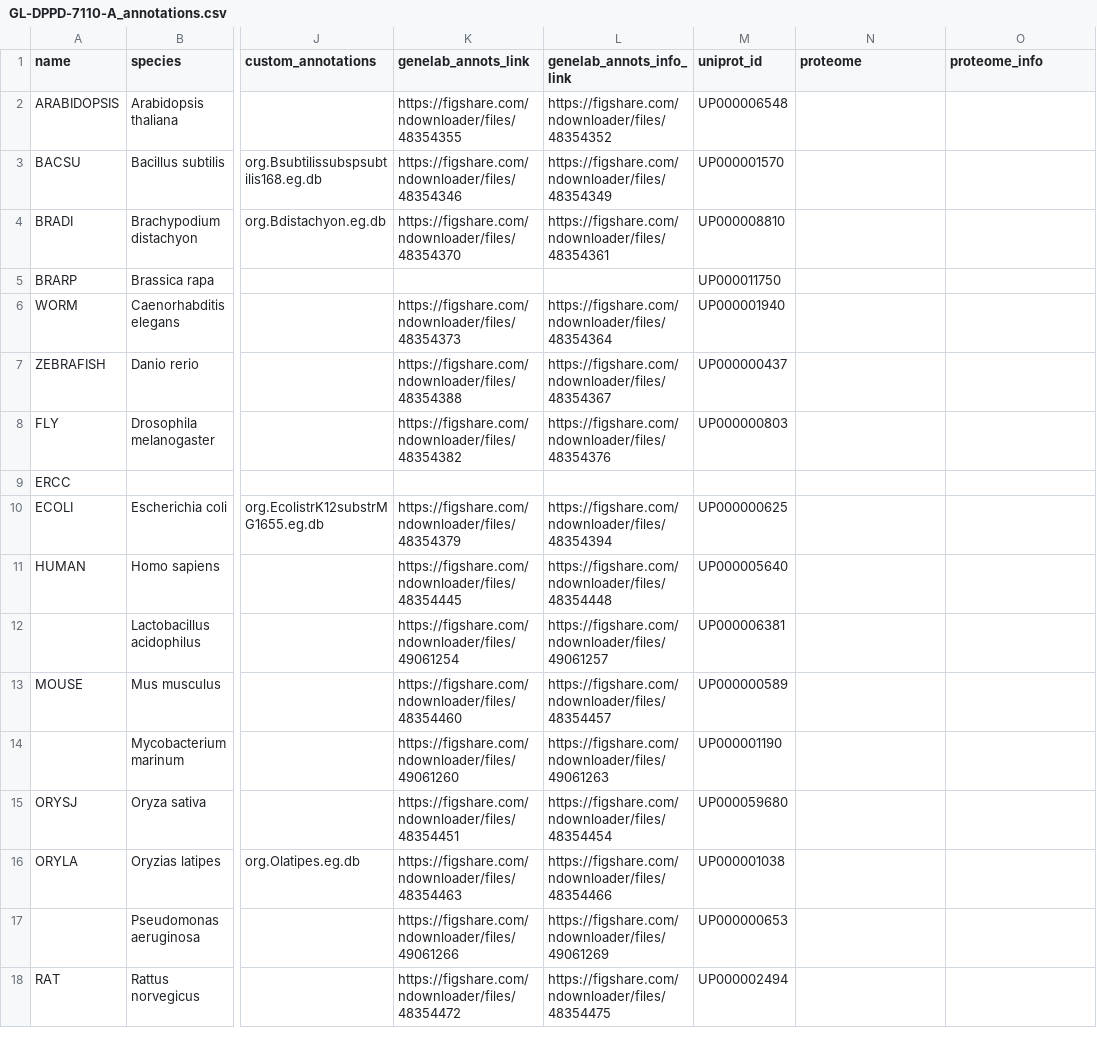
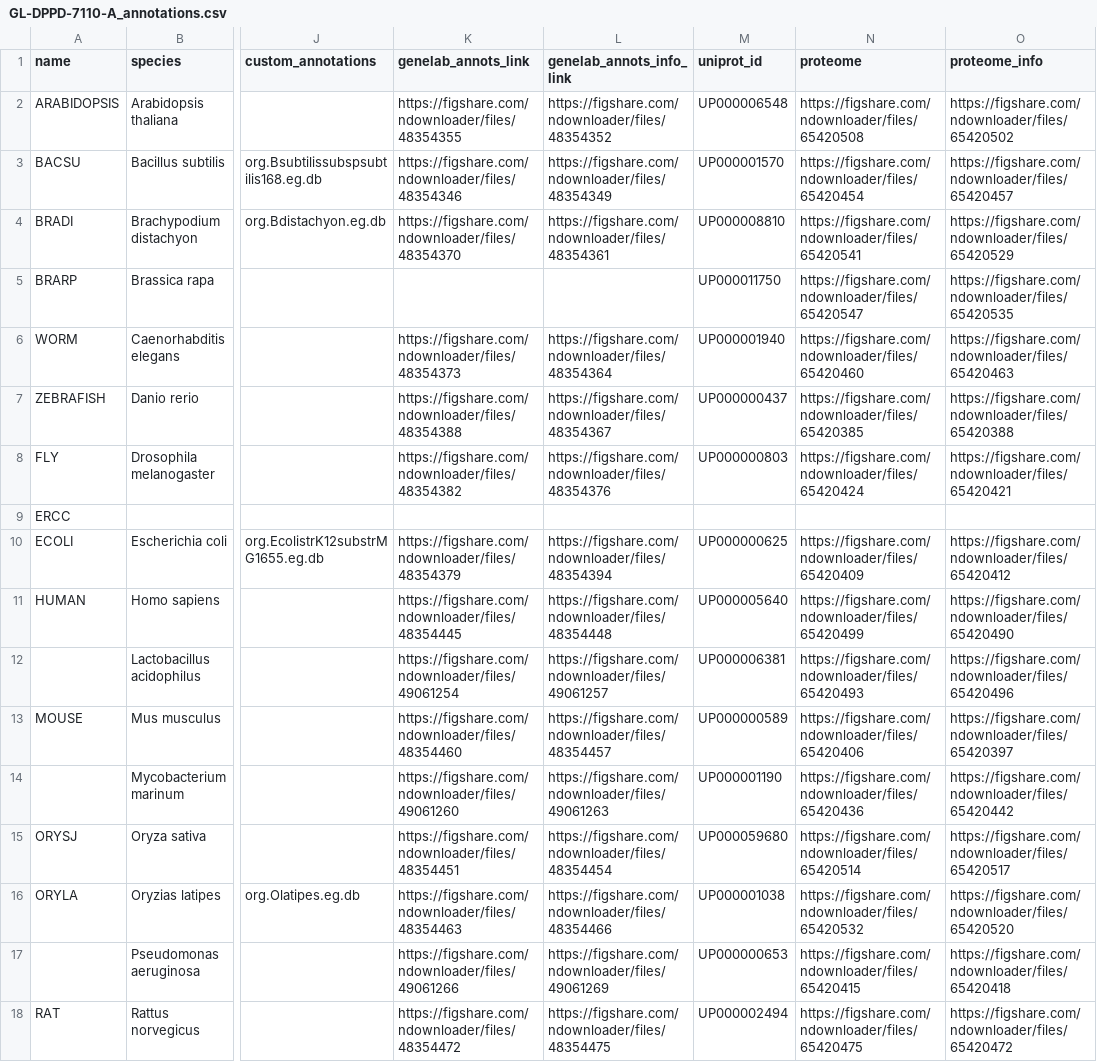
Before and after one commit to torres-alexis/GeneLab_Data_Processing, a CSV file: GeneLab_Reference_Annotations/Pipeline_GL-DPPD-7110_Versions/GL-DPPD-7110-A/GL-DPPD-7110-A_annotations.csv, drawn as a sheet; only a part is shown, gaps mark what is left out; the diff covers the shown part only; the diff names each change by its address in the sheet, - before the commit and + after, or states it on an @@ line.

Commit message:
Add Figshare proteome links to GL-DPPD-7110-A annotations CSV

```diff
--- a/GeneLab_Reference_Annotations/Pipeline_GL-DPPD-7110_Versions/GL-DPPD-7110-A/GL-DPPD-7110-A_annotations.csv
+++ b/GeneLab_Reference_Annotations/Pipeline_GL-DPPD-7110_Versions/GL-DPPD-7110-A/GL-DPPD-7110-A_annotations.csv
-N2 (proteome): (empty)
+N2 (proteome): https://figshare.com/ndownloader/files/65420508
-O2 (proteome_info): (empty)
+O2 (proteome_info): https://figshare.com/ndownloader/files/65420502
-N3 (proteome): (empty)
+N3 (proteome): https://figshare.com/ndownloader/files/65420454
-O3 (proteome_info): (empty)
+O3 (proteome_info): https://figshare.com/ndownloader/files/65420457
-N4 (proteome): (empty)
+N4 (proteome): https://figshare.com/ndownloader/files/65420541
-O4 (proteome_info): (empty)
+O4 (proteome_info): https://figshare.com/ndownloader/files/65420529
-N5 (proteome): (empty)
+N5 (proteome): https://figshare.com/ndownloader/files/65420547
-O5 (proteome_info): (empty)
+O5 (proteome_info): https://figshare.com/ndownloader/files/65420535
-N6 (proteome): (empty)
+N6 (proteome): https://figshare.com/ndownloader/files/65420460
-O6 (proteome_info): (empty)
+O6 (proteome_info): https://figshare.com/ndownloader/files/65420463
-N7 (proteome): (empty)
+N7 (proteome): https://figshare.com/ndownloader/files/65420385
-O7 (proteome_info): (empty)
+O7 (proteome_info): https://figshare.com/ndownloader/files/65420388
-N8 (proteome): (empty)
+N8 (proteome): https://figshare.com/ndownloader/files/65420424
-O8 (proteome_info): (empty)
+O8 (proteome_info): https://figshare.com/ndownloader/files/65420421
-N10 (proteome): (empty)
+N10 (proteome): https://figshare.com/ndownloader/files/65420409
-O10 (proteome_info): (empty)
+O10 (proteome_info): https://figshare.com/ndownloader/files/65420412
-N11 (proteome): (empty)
+N11 (proteome): https://figshare.com/ndownloader/files/65420499
-O11 (proteome_info): (empty)
+O11 (proteome_info): https://figshare.com/ndownloader/files/65420490
-N12 (proteome): (empty)
+N12 (proteome): https://figshare.com/ndownloader/files/65420493
-O12 (proteome_info): (empty)
+O12 (proteome_info): https://figshare.com/ndownloader/files/65420496
-N13 (proteome): (empty)
+N13 (proteome): https://figshare.com/ndownloader/files/65420406
-O13 (proteome_info): (empty)
+O13 (proteome_info): https://figshare.com/ndownloader/files/65420397
-N14 (proteome): (empty)
+N14 (proteome): https://figshare.com/ndownloader/files/65420436
-O14 (proteome_info): (empty)
+O14 (proteome_info): https://figshare.com/ndownloader/files/65420442
-N15 (proteome): (empty)
+N15 (proteome): https://figshare.com/ndownloader/files/65420514
-O15 (proteome_info): (empty)
+O15 (proteome_info): https://figshare.com/ndownloader/files/65420517
-N16 (proteome): (empty)
+N16 (proteome): https://figshare.com/ndownloader/files/65420532
-O16 (proteome_info): (empty)
+O16 (proteome_info): https://figshare.com/ndownloader/files/65420520
-N17 (proteome): (empty)
+N17 (proteome): https://figshare.com/ndownloader/files/65420415
-O17 (proteome_info): (empty)
+O17 (proteome_info): https://figshare.com/ndownloader/files/65420418
-N18 (proteome): (empty)
+N18 (proteome): https://figshare.com/ndownloader/files/65420475
-O18 (proteome_info): (empty)
+O18 (proteome_info): https://figshare.com/ndownloader/files/65420472
```
Also changed, not shown: 26 edited cells elsewhere in this file.
